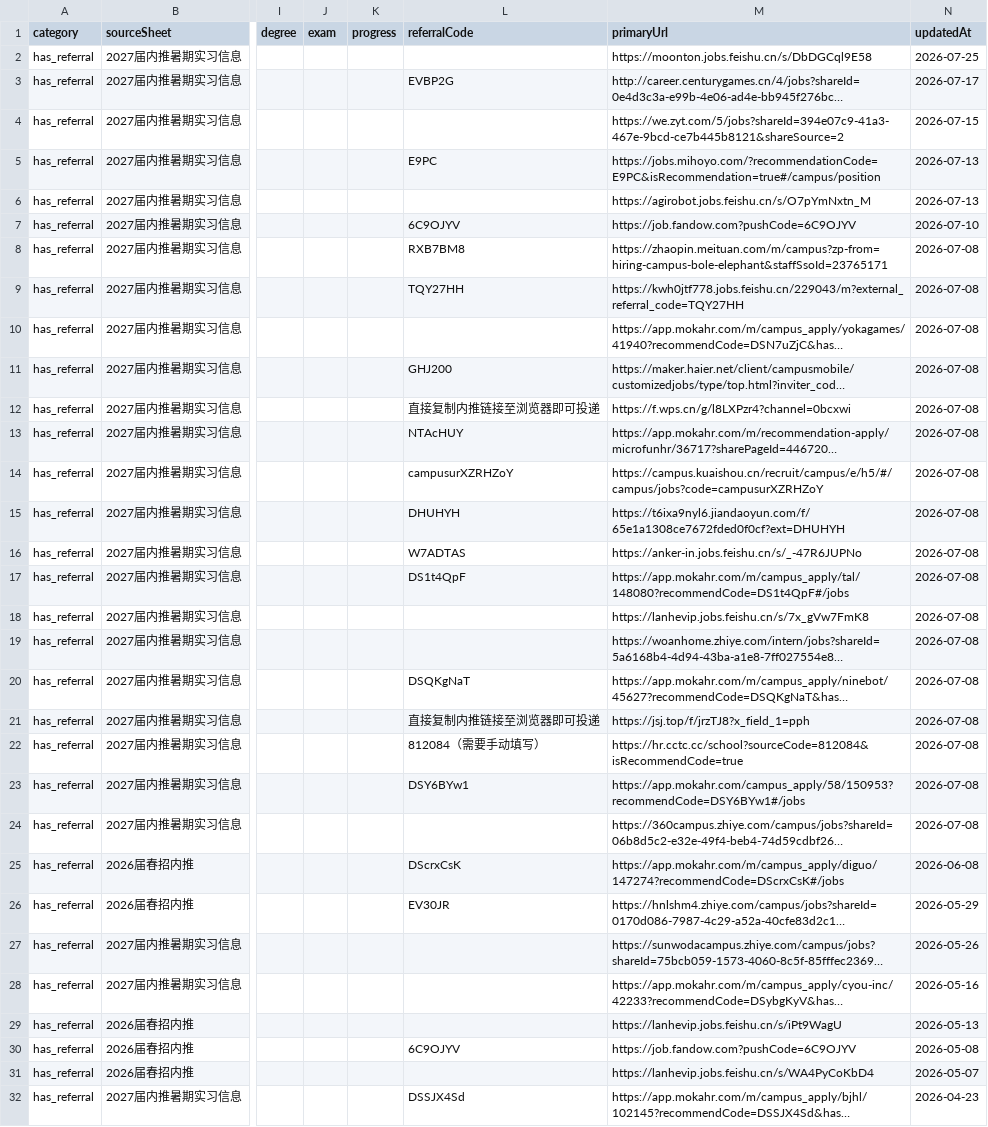
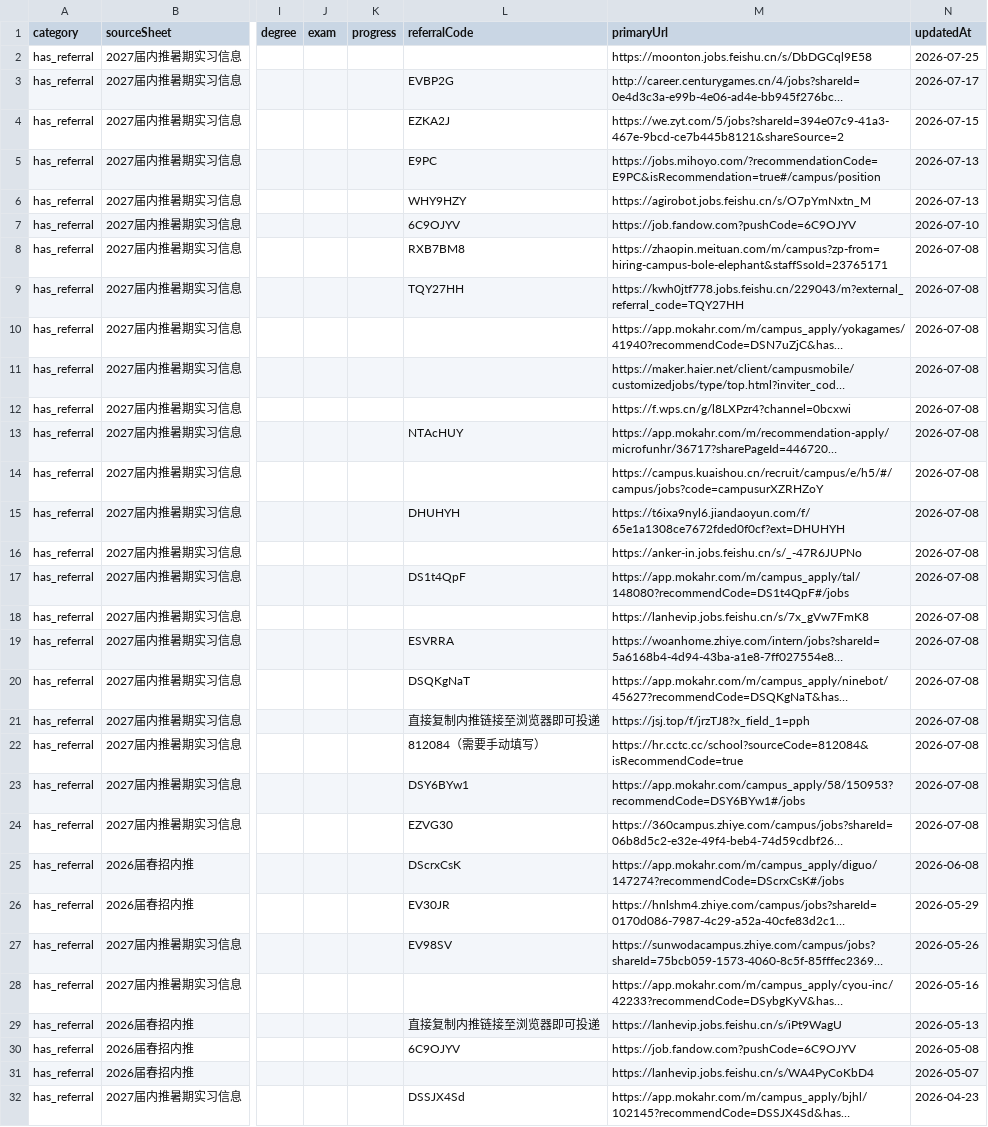
Before and after one commit to ChangMingChao/job-card-collection, a CSV file: jobs.csv, drawn as a sheet; only a part is shown, gaps mark what is left out; long unchanged cells end in …; the diff covers the shown part only; the diff names each change by its address in the sheet, - before the commit and + after, or states it on an @@ line.

```diff
--- a/jobs.csv
+++ b/jobs.csv
-L4 (referralCode): (empty)
+L4 (referralCode): EZKA2J
-L6 (referralCode): (empty)
+L6 (referralCode): WHY9HZY
-L11 (referralCode): GHJ200
+L11 (referralCode): (empty)
-L12 (referralCode): 直接复制内推链接至浏览器即可投递
+L12 (referralCode): (empty)
-L14 (referralCode): campusurXZRHZoY
+L14 (referralCode): (empty)
-L16 (referralCode): W7ADTAS
+L16 (referralCode): (empty)
-L19 (referralCode): (empty)
+L19 (referralCode): ESVRRA
-L24 (referralCode): (empty)
+L24 (referralCode): EZVG30
-L27 (referralCode): (empty)
+L27 (referralCode): EV98SV
-L29 (referralCode): (empty)
+L29 (referralCode): 直接复制内推链接至浏览器即可投递
```
Also changed, not shown: 61 edited cells elsewhere in this file, 1 other file.
